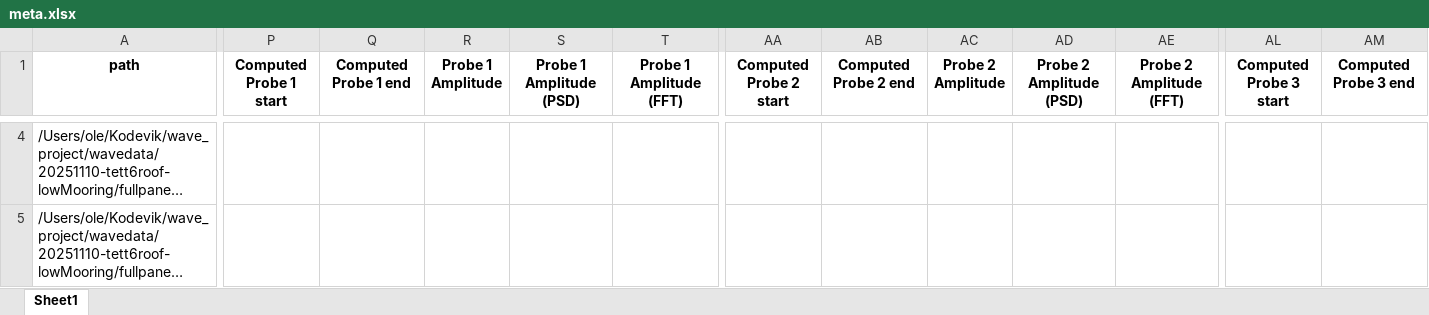
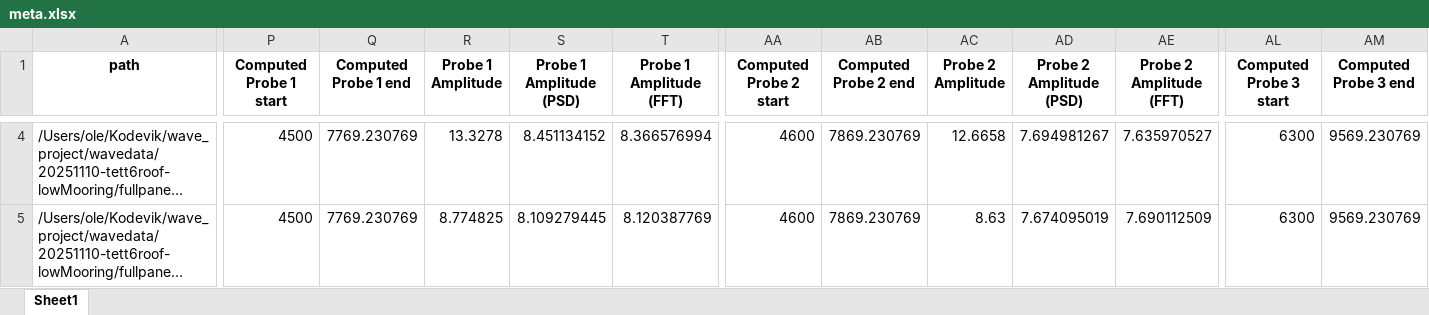
Before and after one commit to OleBB/wave_project, an Excel workbook: waveprocessed/PROCESSED-20251110-tett6roof-lowMooring/meta.xlsx, sheet Sheet1, drawn as a sheet; only a part is shown, gaps mark what is left out; long unchanged cells end in …; values as stored, in another font and other column widths than the file's, no borders; the diff covers the shown part only; the diff names each change by its address in the sheet, - before the commit and + after, or states it on an @@ line.

```diff
--- a/waveprocessed/PROCESSED-20251110-tett6roof-lowMooring/meta.xlsx (sheet Sheet1)
+++ b/waveprocessed/PROCESSED-20251110-tett6roof-lowMooring/meta.xlsx (sheet Sheet1)
-P4:P5 (Computed Probe 1 start): (empty)
+P4:P5 (Computed Probe 1 start): 4500
-Q4:Q5 (Computed Probe 1 end): (empty)
+Q4:Q5 (Computed Probe 1 end): 7769.230769
-R4 (Probe 1 Amplitude): (empty)
+R4 (Probe 1 Amplitude): 13.3278
-S4 (Probe 1 Amplitude (PSD)): (empty)
+S4 (Probe 1 Amplitude (PSD)): 8.451134152
-T4 (Probe 1 Amplitude (FFT)): (empty)
+T4 (Probe 1 Amplitude (FFT)): 8.366576994
-AA4:AA5 (Computed Probe 2 start): (empty)
+AA4:AA5 (Computed Probe 2 start): 4600
-AB4:AB5 (Computed Probe 2 end): (empty)
+AB4:AB5 (Computed Probe 2 end): 7869.230769
-AC4 (Probe 2 Amplitude): (empty)
+AC4 (Probe 2 Amplitude): 12.6658
-AD4 (Probe 2 Amplitude (PSD)): (empty)
+AD4 (Probe 2 Amplitude (PSD)): 7.694981267
-AE4 (Probe 2 Amplitude (FFT)): (empty)
+AE4 (Probe 2 Amplitude (FFT)): 7.635970527
-AL4:AL5 (Computed Probe 3 start): (empty)
+AL4:AL5 (Computed Probe 3 start): 6300
-AM4:AM5 (Computed Probe 3 end): (empty)
+AM4:AM5 (Computed Probe 3 end): 9569.230769
-R5 (Probe 1 Amplitude): (empty)
+R5 (Probe 1 Amplitude): 8.774825
-S5 (Probe 1 Amplitude (PSD)): (empty)
+S5 (Probe 1 Amplitude (PSD)): 8.109279445
-T5 (Probe 1 Amplitude (FFT)): (empty)
+T5 (Probe 1 Amplitude (FFT)): 8.120387769
-AC5 (Probe 2 Amplitude): (empty)
+AC5 (Probe 2 Amplitude): 8.63
-AD5 (Probe 2 Amplitude (PSD)): (empty)
+AD5 (Probe 2 Amplitude (PSD)): 7.674095019
-AE5 (Probe 2 Amplitude (FFT)): (empty)
+AE5 (Probe 2 Amplitude (FFT)): 7.690112509
```
Also changed, not shown: 196 edited cells elsewhere in this sheet, 2 other files.
